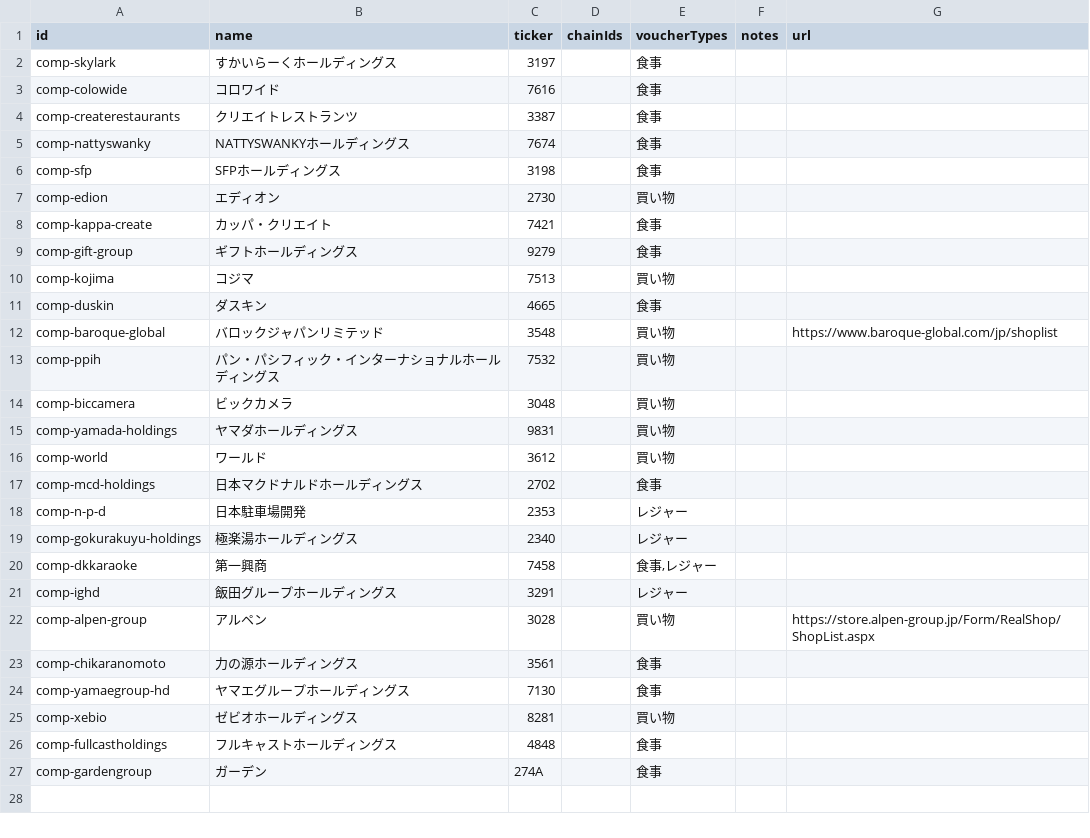
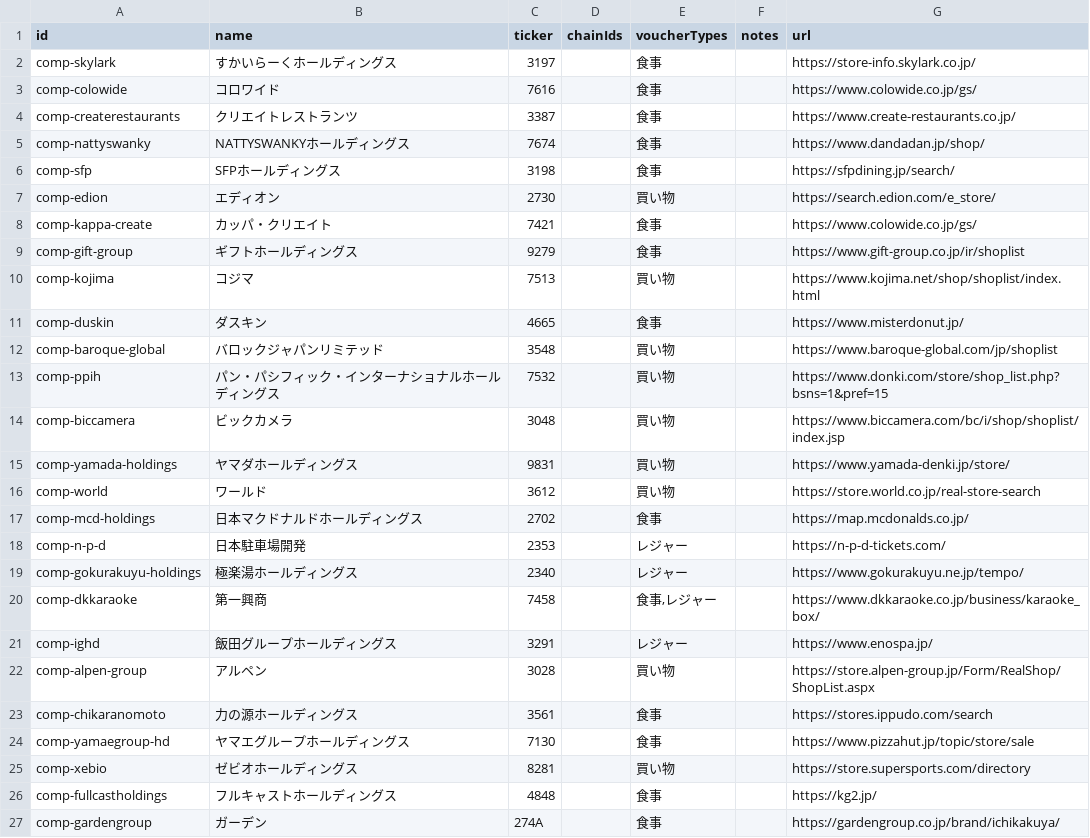
Before and after one commit to shun2741/yutai-catalog, a CSV file: data/companies.csv, drawn as a sheet.

Commit message:
企業URLの追加

```diff
--- a/data/companies.csv
+++ b/data/companies.csv
@@ -1,27 +1,27 @@
 id,name,ticker,chainIds,voucherTypes,notes,url
-comp-skylark,すかいらーくホールディングス,3197,,食事,,
-comp-colowide,コロワイド,7616,,食事,,
-comp-createrestaurants,クリエイトレストランツ,3387,,食事,,
-comp-nattyswanky,NATTYSWANKYホールディングス,7674,,食事,,
-comp-sfp,SFPホールディングス,3198,,食事,,
-comp-edion,エディオン,2730,,買い物,,
-comp-kappa-create,カッパ・クリエイト,7421,,食事,,
-comp-gift-group,ギフトホールディングス,9279,,食事,,
-comp-kojima,コジマ,7513,,買い物,,
-comp-duskin,ダスキン,4665,,食事,,
+comp-skylark,すかいらーくホールディングス,3197,,食事,,https://store-info.skylark.co.jp/
+comp-colowide,コロワイド,7616,,食事,,https://www.colowide.co.jp/gs/
+comp-createrestaurants,クリエイトレストランツ,3387,,食事,,https://www.create-restaurants.co.jp/
+comp-nattyswanky,NATTYSWANKYホールディングス,7674,,食事,,https://www.dandadan.jp/shop/
+comp-sfp,SFPホールディングス,3198,,食事,,https://sfpdining.jp/search/
+comp-edion,エディオン,2730,,買い物,,https://search.edion.com/e_store/
+comp-kappa-create,カッパ・クリエイト,7421,,食事,,https://www.colowide.co.jp/gs/
+comp-gift-group,ギフトホールディングス,9279,,食事,,https://www.gift-group.co.jp/ir/shoplist
+comp-kojima,コジマ,7513,,買い物,,https://www.kojima.net/shop/shoplist/index.html
+comp-duskin,ダスキン,4665,,食事,,https://www.misterdonut.jp/
 comp-baroque-global,バロックジャパンリミテッド,3548,,買い物,,https://www.baroque-global.com/jp/shoplist
-comp-ppih,パン・パシフィック・インターナショナルホールディングス,7532,,買い物,,
-comp-biccamera,ビックカメラ,3048,,買い物,,
-comp-yamada-holdings,ヤマダホールディングス,9831,,買い物,,
-comp-world,ワールド,3612,,買い物,,
-comp-mcd-holdings,日本マクドナルドホールディングス,2702,,食事,,
-comp-n-p-d,日本駐車場開発,2353,,レジャー,,
-comp-gokurakuyu-holdings,極楽湯ホールディングス,2340,,レジャー,,
-comp-dkkaraoke,第一興商,7458,,"食事,レジャー",,
-comp-ighd,飯田グループホールディングス,3291,,レジャー,,
+comp-ppih,パン・パシフィック・インターナショナルホールディングス,7532,,買い物,,https://www.donki.com/store/shop_list.php?bsns=1&pref=15
+comp-biccamera,ビックカメラ,3048,,買い物,,https://www.biccamera.com/bc/i/shop/shoplist/index.jsp
+comp-yamada-holdings,ヤマダホールディングス,9831,,買い物,,https://www.yamada-denki.jp/store/
+comp-world,ワールド,3612,,買い物,,https://store.world.co.jp/real-store-search
+comp-mcd-holdings,日本マクドナルドホールディングス,2702,,食事,,https://map.mcdonalds.co.jp/
+comp-n-p-d,日本駐車場開発,2353,,レジャー,,https://n-p-d-tickets.com/
+comp-gokurakuyu-holdings,極楽湯ホールディングス,2340,,レジャー,,https://www.gokurakuyu.ne.jp/tempo/
+comp-dkkaraoke,第一興商,7458,,"食事,レジャー",,https://www.dkkaraoke.co.jp/business/karaoke_box/
+comp-ighd,飯田グループホールディングス,3291,,レジャー,,https://www.enospa.jp/
 comp-alpen-group,アルペン,3028,,買い物,,https://store.alpen-group.jp/Form/RealShop/ShopList.aspx
-comp-chikaranomoto,力の源ホールディングス,3561,,食事,,
-comp-yamaegroup-hd,ヤマエグループホールディングス,7130,,食事,,
-comp-xebio,ゼビオホールディングス,8281,,買い物,,
-comp-fullcastholdings,フルキャストホールディングス,4848,,食事,,
-comp-gardengroup,ガーデン,274A,,食事,,
+comp-chikaranomoto,力の源ホールディングス,3561,,食事,,https://stores.ippudo.com/search
+comp-yamaegroup-hd,ヤマエグループホールディングス,7130,,食事,,https://www.pizzahut.jp/topic/store/sale
+comp-xebio,ゼビオホールディングス,8281,,買い物,,https://store.supersports.com/directory
+comp-fullcastholdings,フルキャストホールディングス,4848,,食事,,https://kg2.jp/
+comp-gardengroup,ガーデン,274A,,食事,,https://gardengroup.co.jp/brand/ichikakuya/
```
